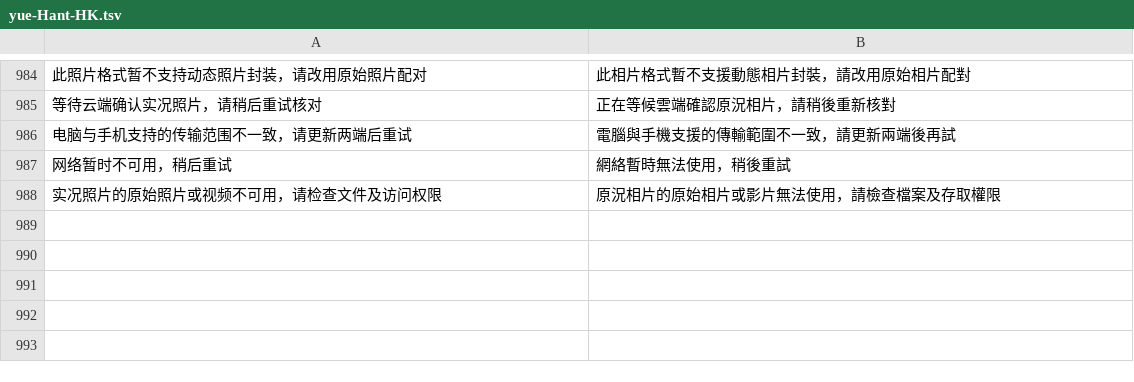
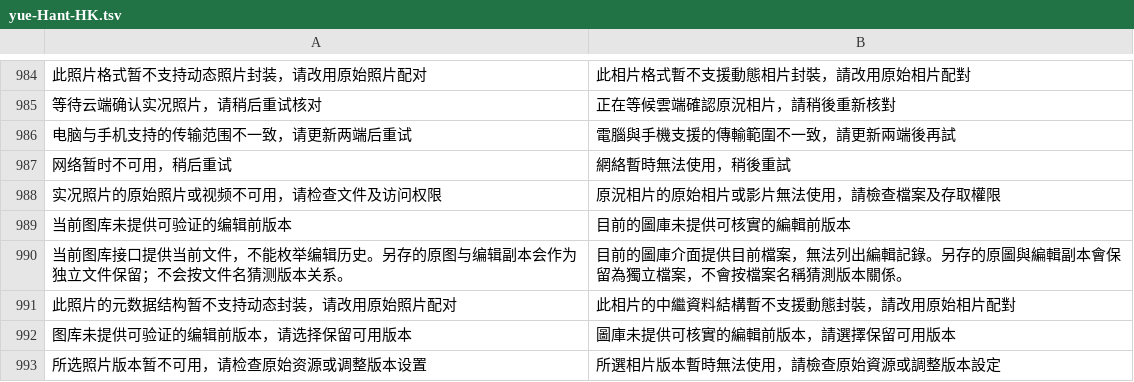
Before and after one commit to Cc-Cece/PicHarbor-Android, a TSV file: localization/yue-Hant-HK.tsv, drawn as a sheet; only a part is shown, gaps mark what is left out.

```diff
--- a/localization/yue-Hant-HK.tsv
+++ b/localization/yue-Hant-HK.tsv
@@ -988 +988,6 @@
 "实况照片的原始照片或视频不可用，请检查文件及访问权限"	"原況相片的原始相片或影片無法使用，請檢查檔案及存取權限"
+"当前图库未提供可验证的编辑前版本"	"目前的圖庫未提供可核實的編輯前版本"
+"当前图库接口提供当前文件，不能枚举编辑历史。另存的原图与编辑副本会作为独立文件保留；不会按文件名猜测版本关系。"	"目前的圖庫介面提供目前檔案，無法列出編輯記錄。另存的原圖與編輯副本會保留為獨立檔案，不會按檔案名稱猜測版本關係。"
+"此照片的元数据结构暂不支持动态封装，请改用原始照片配对"	"此相片的中繼資料結構暫不支援動態封裝，請改用原始相片配對"
+"图库未提供可验证的编辑前版本，请选择保留可用版本"	"圖庫未提供可核實的編輯前版本，請選擇保留可用版本"
+"所选照片版本暂不可用，请检查原始资源或调整版本设置"	"所選相片版本暫時無法使用，請檢查原始資源或調整版本設定"
```
Also changed, not shown: localization/en.tsv, 16 other files.
